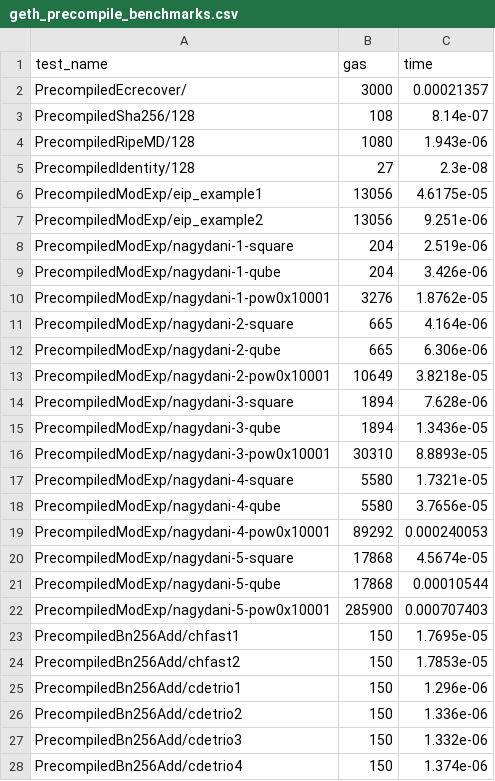
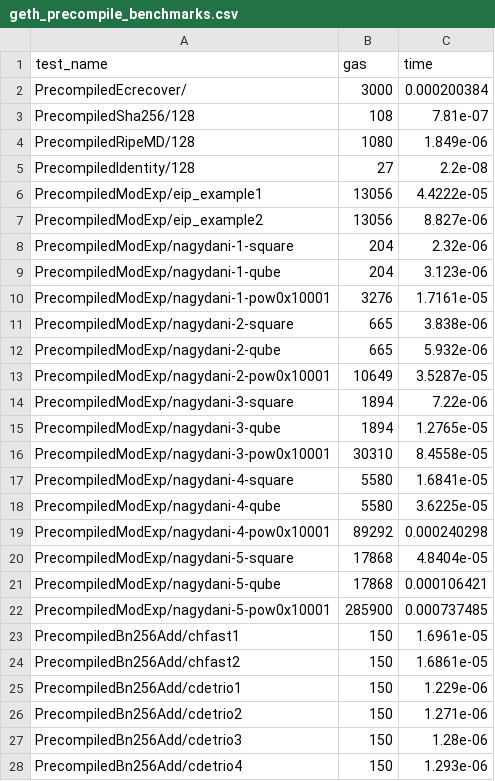
Before and after one commit to ewasm/benchmarking, a CSV file: benchmark_results_data/geth_precompile_benchmarks.csv, drawn as a sheet; only a part is shown; the diff covers the shown part only.

```diff
--- a/benchmark_results_data/geth_precompile_benchmarks.csv
+++ b/benchmark_results_data/geth_precompile_benchmarks.csv
@@ -1,28 +1,28 @@
 test_name,gas,time
-PrecompiledEcrecover/,3000,0.00021357
-PrecompiledSha256/128,108,8.14e-07
-PrecompiledRipeMD/128,1080,1.943e-06
-PrecompiledIdentity/128,27,2.3e-08
-PrecompiledModExp/eip_example1,13056,4.6175e-05
-PrecompiledModExp/eip_example2,13056,9.251e-06
-PrecompiledModExp/nagydani-1-square,204,2.519e-06
-PrecompiledModExp/nagydani-1-qube,204,3.426e-06
-PrecompiledModExp/nagydani-1-pow0x10001,3276,1.8762e-05
-PrecompiledModExp/nagydani-2-square,665,4.164e-06
-PrecompiledModExp/nagydani-2-qube,665,6.306e-06
-PrecompiledModExp/nagydani-2-pow0x10001,10649,3.8218e-05
-PrecompiledModExp/nagydani-3-square,1894,7.628e-06
-PrecompiledModExp/nagydani-3-qube,1894,1.3436e-05
-PrecompiledModExp/nagydani-3-pow0x10001,30310,8.8893e-05
-PrecompiledModExp/nagydani-4-square,5580,1.7321e-05
-PrecompiledModExp/nagydani-4-qube,5580,3.7656e-05
-PrecompiledModExp/nagydani-4-pow0x10001,89292,0.000240053
-PrecompiledModExp/nagydani-5-square,17868,4.5674e-05
-PrecompiledModExp/nagydani-5-qube,17868,0.00010544
-PrecompiledModExp/nagydani-5-pow0x10001,285900,0.000707403
-PrecompiledBn256Add/chfast1,150,1.7695e-05
-PrecompiledBn256Add/chfast2,150,1.7853e-05
-PrecompiledBn256Add/cdetrio1,150,1.296e-06
-PrecompiledBn256Add/cdetrio2,150,1.336e-06
-PrecompiledBn256Add/cdetrio3,150,1.332e-06
-PrecompiledBn256Add/cdetrio4,150,1.374e-06
+PrecompiledEcrecover/,3000,0.000200384
+PrecompiledSha256/128,108,7.81e-07
+PrecompiledRipeMD/128,1080,1.849e-06
+PrecompiledIdentity/128,27,2.2e-08
+PrecompiledModExp/eip_example1,13056,4.4222e-05
+PrecompiledModExp/eip_example2,13056,8.827e-06
+PrecompiledModExp/nagydani-1-square,204,2.32e-06
+PrecompiledModExp/nagydani-1-qube,204,3.123e-06
+PrecompiledModExp/nagydani-1-pow0x10001,3276,1.7161e-05
+PrecompiledModExp/nagydani-2-square,665,3.838e-06
+PrecompiledModExp/nagydani-2-qube,665,5.932e-06
+PrecompiledModExp/nagydani-2-pow0x10001,10649,3.5287e-05
+PrecompiledModExp/nagydani-3-square,1894,7.22e-06
+PrecompiledModExp/nagydani-3-qube,1894,1.2765e-05
+PrecompiledModExp/nagydani-3-pow0x10001,30310,8.4558e-05
+PrecompiledModExp/nagydani-4-square,5580,1.6841e-05
+PrecompiledModExp/nagydani-4-qube,5580,3.6225e-05
+PrecompiledModExp/nagydani-4-pow0x10001,89292,0.000240298
+PrecompiledModExp/nagydani-5-square,17868,4.8404e-05
+PrecompiledModExp/nagydani-5-qube,17868,0.000106421
+PrecompiledModExp/nagydani-5-pow0x10001,285900,0.000737485
+PrecompiledBn256Add/chfast1,150,1.6961e-05
+PrecompiledBn256Add/chfast2,150,1.6861e-05
+PrecompiledBn256Add/cdetrio1,150,1.229e-06
+PrecompiledBn256Add/cdetrio2,150,1.271e-06
+PrecompiledBn256Add/cdetrio3,150,1.28e-06
+PrecompiledBn256Add/cdetrio4,150,1.293e-06
```
Also changed, not shown: 35 edited cells elsewhere in this file, benchmark_results_data/evm_benchmarks.csv, benchmark_results_data/scout_bignum_benchmarks.csv, 40 other files.
